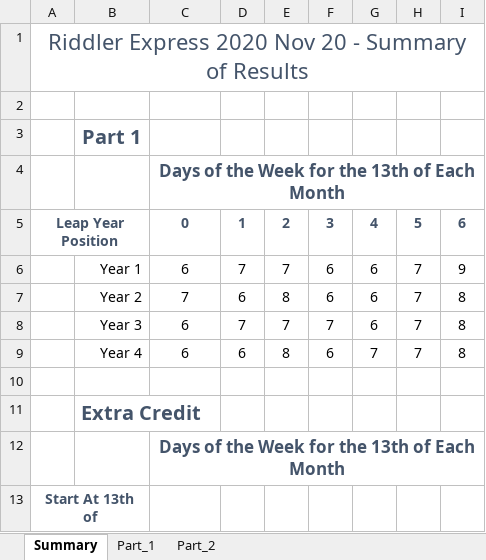
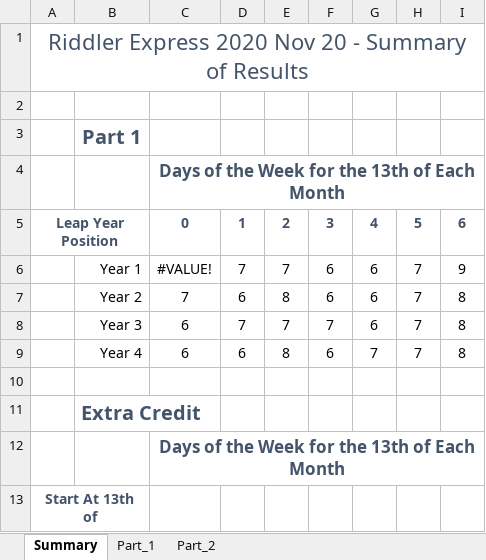
Before and after one commit to Prof-Sears/prof-sears.github.io, an Excel workbook: Riddler/Express-2020-11-20/Riddler_Express.xlsx, sheet Summary, drawn as a sheet; only a part is shown; values as stored, in another font and other column widths than the file's, no borders; conditional formats not drawn; the diff names each change by its address in the sheet, - before the commit and + after, or states it on an @@ line.

Commit message:
Update Riddler_Express.xlsx

```diff
--- a/Riddler/Express-2020-11-20/Riddler_Express.xlsx (sheet Summary)
+++ b/Riddler/Express-2020-11-20/Riddler_Express.xlsx (sheet Summary)
-C6: 6
+C6: #VALUE!
```
